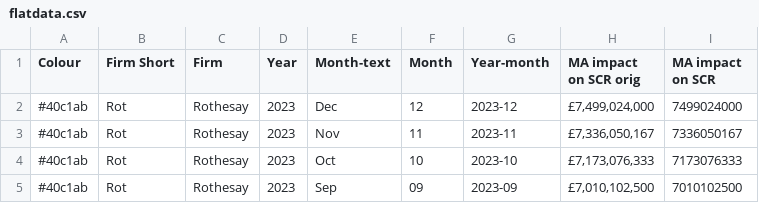
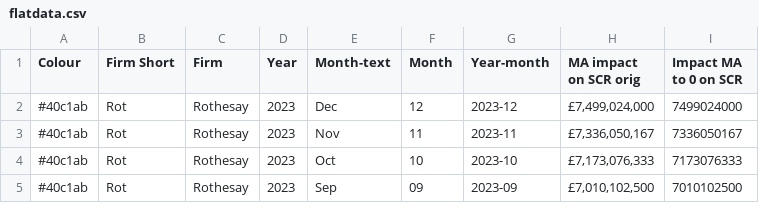
Before and after one commit to munkiepus/mabenefit, a CSV file: flatdata.csv, drawn as a sheet; only a part is shown.

Commit message:
Update flatdata.csv

```diff
--- a/flatdata.csv
+++ b/flatdata.csv
@@ -1,2 +1,2 @@
-Colour,Firm Short,Firm,Year,Month-text,Month,Year-month,MA impact on SCR orig,MA impact on SCR
+Colour,Firm Short,Firm,Year,Month-text,Month,Year-month,MA impact on SCR orig,Impact MA to 0 on SCR
 #40c1ab,Rot,Rothesay,2023,Dec,12,2023-12," £7,499,024,000 ",7499024000
```
